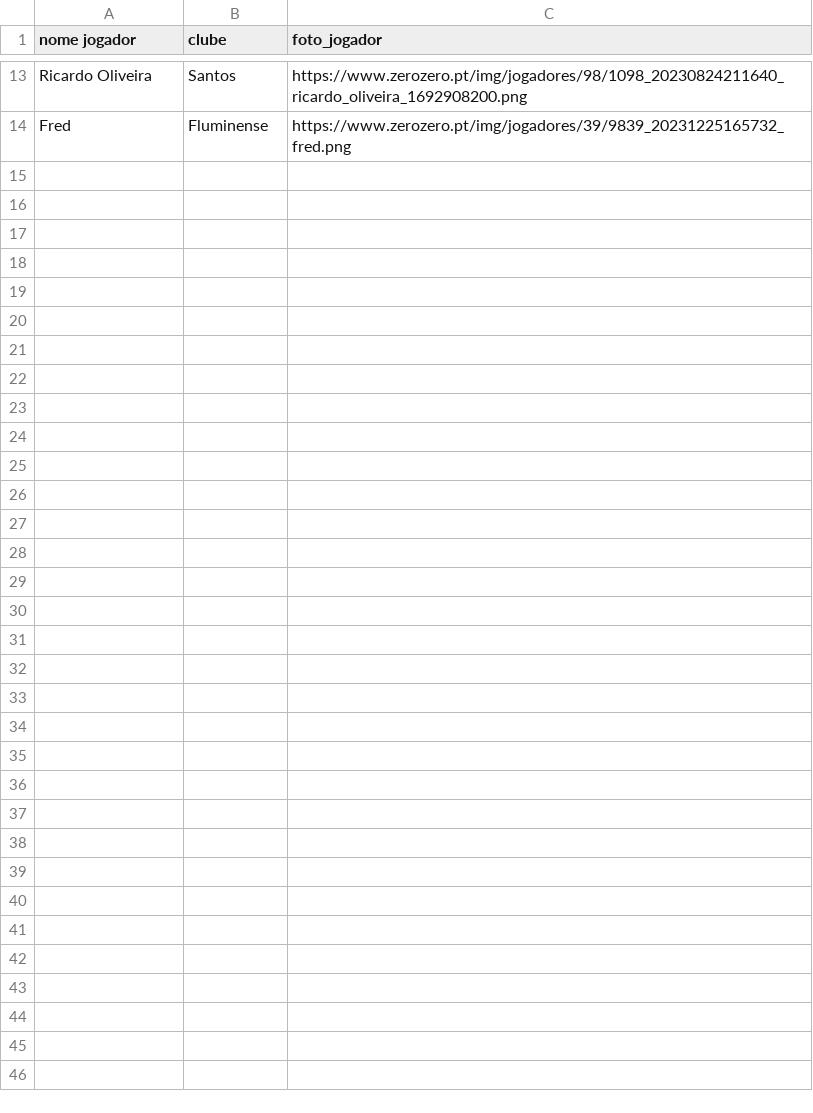
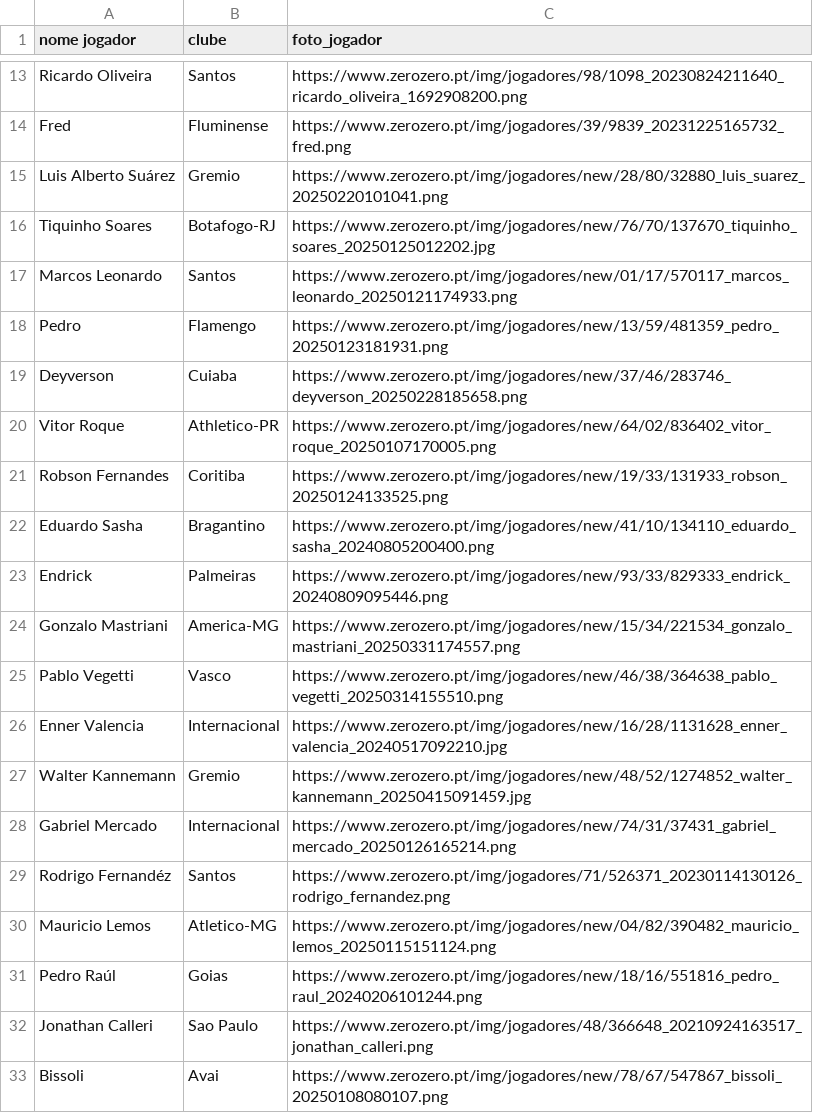
Before and after one commit to mvbfontes/powerbi_datadriven_futebol, a CSV file: Dados/dataset_foto_jogador.csv, drawn as a sheet; only a part is shown, gaps mark what is left out; the diff covers the shown part only.

Commit message:
Fotos atualizadas

```diff
--- a/Dados/dataset_foto_jogador.csv
+++ b/Dados/dataset_foto_jogador.csv
@@ -14 +14,20 @@ Ricardo Oliveira,Santos,https://www.zerozero.pt/img/jogadores/98/1098_2023082421
 Fred,Fluminense,https://www.zerozero.pt/img/jogadores/39/9839_20231225165732_fred.png
+Luis Alberto Suárez,Gremio,https://www.zerozero.pt/img/jogadores/new/28/80/32880_luis_suarez_20250220101041.png
+Tiquinho Soares,Botafogo-RJ,https://www.zerozero.pt/img/jogadores/new/76/70/137670_tiquinho_soares_20250125012202.jpg
+Marcos Leonardo,Santos,https://www.zerozero.pt/img/jogadores/new/01/17/570117_marcos_leonardo_20250121174933.png
+Pedro,Flamengo,https://www.zerozero.pt/img/jogadores/new/13/59/481359_pedro_20250123181931.png
+Deyverson,Cuiaba,https://www.zerozero.pt/img/jogadores/new/37/46/283746_deyverson_20250228185658.png
+Vitor Roque,Athletico-PR,https://www.zerozero.pt/img/jogadores/new/64/02/836402_vitor_roque_20250107170005.png
+Robson Fernandes,Coritiba,https://www.zerozero.pt/img/jogadores/new/19/33/131933_robson_20250124133525.png
+Eduardo Sasha,Bragantino,https://www.zerozero.pt/img/jogadores/new/41/10/134110_eduardo_sasha_20240805200400.png
+Endrick,Palmeiras,https://www.zerozero.pt/img/jogadores/new/93/33/829333_endrick_20240809095446.png
+Gonzalo Mastriani,America-MG,https://www.zerozero.pt/img/jogadores/new/15/34/221534_gonzalo_mastriani_20250331174557.png
+Pablo Vegetti,Vasco,https://www.zerozero.pt/img/jogadores/new/46/38/364638_pablo_vegetti_20250314155510.png
+Enner Valencia,Internacional,https://www.zerozero.pt/img/jogadores/new/16/28/1131628_enner_valencia_20240517092210.jpg
+Walter Kannemann,Gremio,https://www.zerozero.pt/img/jogadores/new/48/52/1274852_walter_kannemann_20250415091459.jpg
+Gabriel Mercado,Internacional,https://www.zerozero.pt/img/jogadores/new/74/31/37431_gabriel_mercado_20250126165214.png
+Rodrigo Fernandéz,Santos,https://www.zerozero.pt/img/jogadores/71/526371_20230114130126_rodrigo_fernandez.png
+Mauricio Lemos,Atletico-MG,https://www.zerozero.pt/img/jogadores/new/04/82/390482_mauricio_lemos_20250115151124.png
+Pedro Raúl,Goias,https://www.zerozero.pt/img/jogadores/new/18/16/551816_pedro_raul_20240206101244.png
+Jonathan Calleri,Sao Paulo,https://www.zerozero.pt/img/jogadores/48/366648_20210924163517_jonathan_calleri.png
+Bissoli,Avai,https://www.zerozero.pt/img/jogadores/new/78/67/547867_bissoli_20250108080107.png
```
Also changed, not shown: 11 added rows elsewhere in this file.
